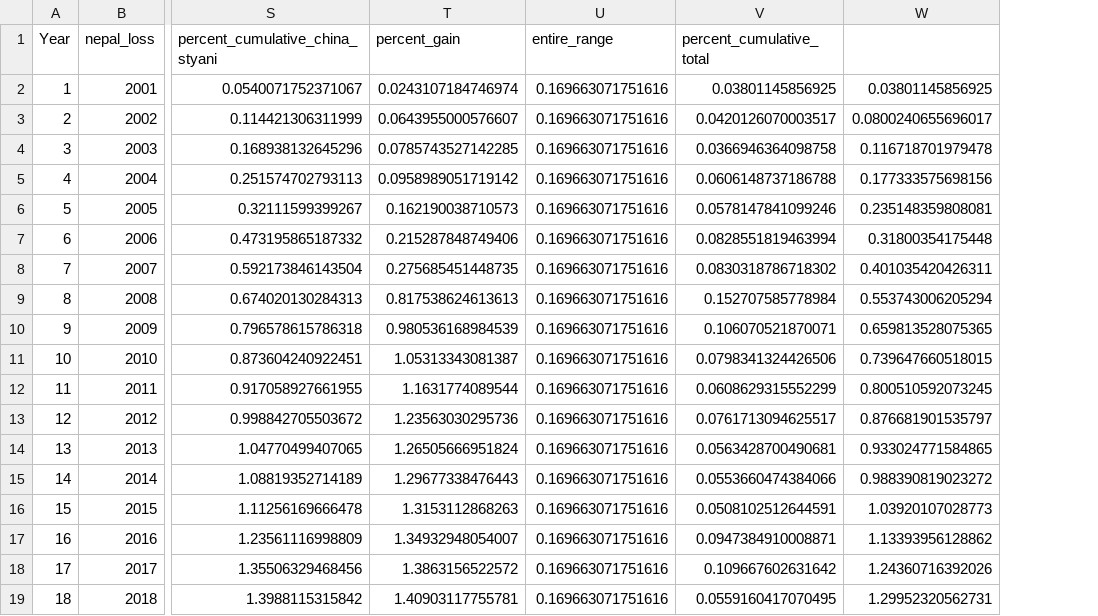
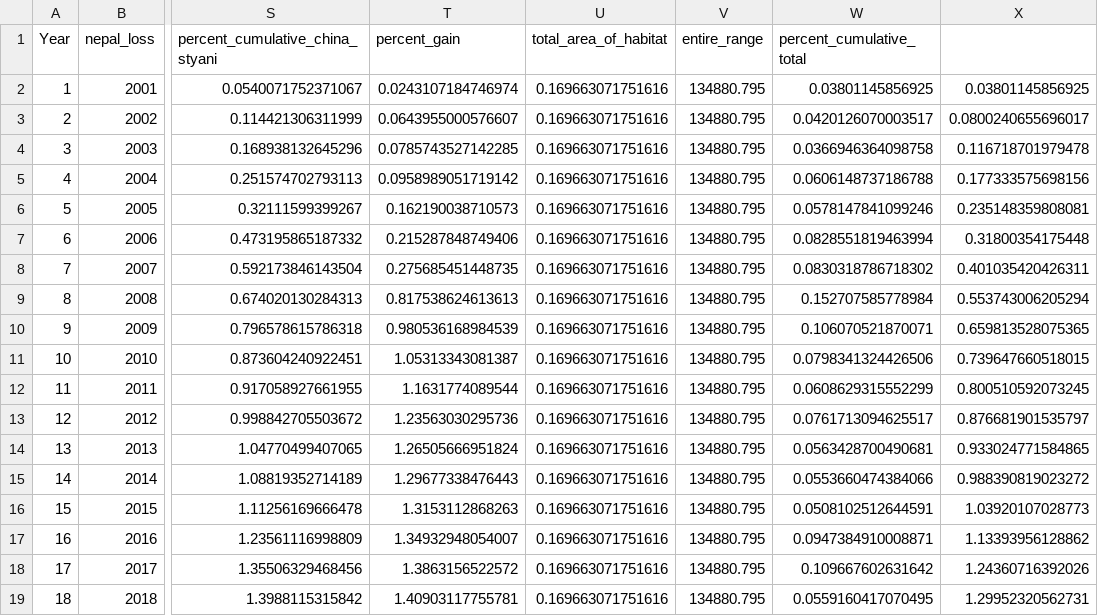
Before and after one commit to CameronCosgrove/Red-Panda-Hub, a CSV file: total_area_data.csv, drawn as a sheet; only a part is shown, gaps mark what is left out; the diff names each change by its address in the sheet, - before the commit and + after, or states it on an @@ line.

```diff
--- a/total_area_data.csv
+++ b/total_area_data.csv
+column V (entire_range), rows 2-19: all 134880.795
-U1: entire_range
+U1: total_area_of_habitat
```
Also changed, not shown: protected.csv, 4 other files.
